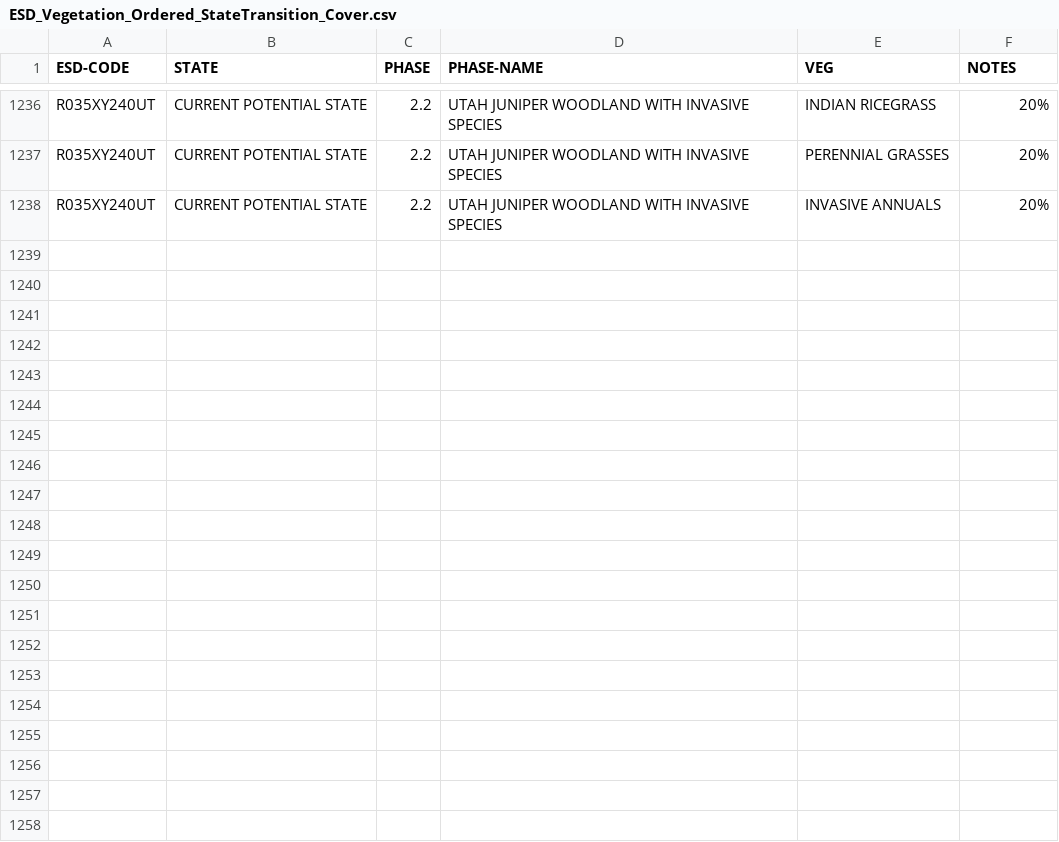
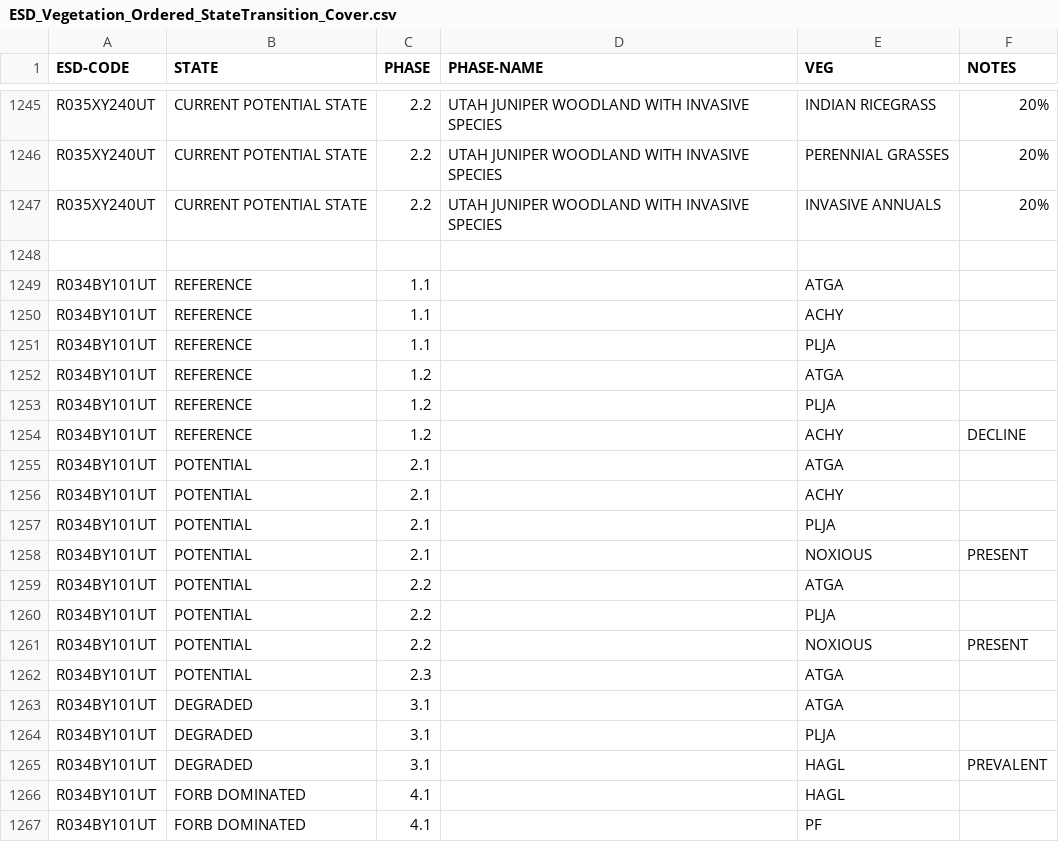
Before and after one commit to sagesteppe/UFO_ESD_completion, a CSV file: data/raw/ESD_Vegetation_Ordered_StateTransition_Cover.csv, drawn as a sheet; only a part is shown, gaps mark what is left out; the diff covers the shown part only; the diff names each change by its address in the sheet, - before the commit and + after, or states it on an @@ line.

```diff
--- a/data/raw/ESD_Vegetation_Ordered_StateTransition_Cover.csv
+++ b/data/raw/ESD_Vegetation_Ordered_StateTransition_Cover.csv
+row 1248: (empty)
+row 1249: R034BY101UT | REFERENCE | 1.1 |  | ATGA
+row 1250: R034BY101UT | REFERENCE | 1.1 |  | ACHY
+row 1251: R034BY101UT | REFERENCE | 1.1 |  | PLJA
+row 1252: R034BY101UT | REFERENCE | 1.2 |  | ATGA
+row 1253: R034BY101UT | REFERENCE | 1.2 |  | PLJA
+row 1254: R034BY101UT | REFERENCE | 1.2 |  | ACHY | DECLINE
+row 1255: R034BY101UT | POTENTIAL | 2.1 |  | ATGA
+row 1256: R034BY101UT | POTENTIAL | 2.1 |  | ACHY
+row 1257: R034BY101UT | POTENTIAL | 2.1 |  | PLJA
+row 1258: R034BY101UT | POTENTIAL | 2.1 |  | NOXIOUS | PRESENT
+row 1259: R034BY101UT | POTENTIAL | 2.2 |  | ATGA
+row 1260: R034BY101UT | POTENTIAL | 2.2 |  | PLJA
+row 1261: R034BY101UT | POTENTIAL | 2.2 |  | NOXIOUS | PRESENT
+row 1262: R034BY101UT | POTENTIAL | 2.3 |  | ATGA
+row 1263: R034BY101UT | DEGRADED | 3.1 |  | ATGA
+row 1264: R034BY101UT | DEGRADED | 3.1 |  | PLJA
+row 1265: R034BY101UT | DEGRADED | 3.1 |  | HAGL | PREVALENT
+row 1266: R034BY101UT | FORB DOMINATED | 4.1 |  | HAGL
+row 1267: R034BY101UT | FORB DOMINATED | 4.1 |  | PF
```
Also changed, not shown: 9 added rows and 1 edited cell elsewhere in this file, data/processed/ESD_Quantitative_Benchmarks_Vegetation_Cover.csv, data/processed/ESD_Vegetation_Ordered_StateTransition_Cover.csv, 5 other files.
